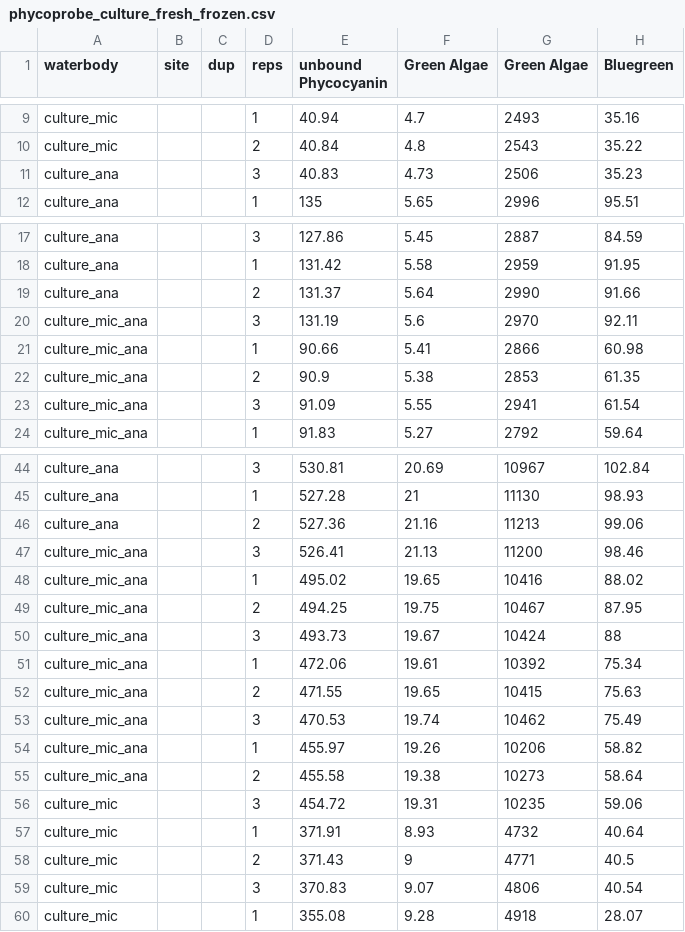
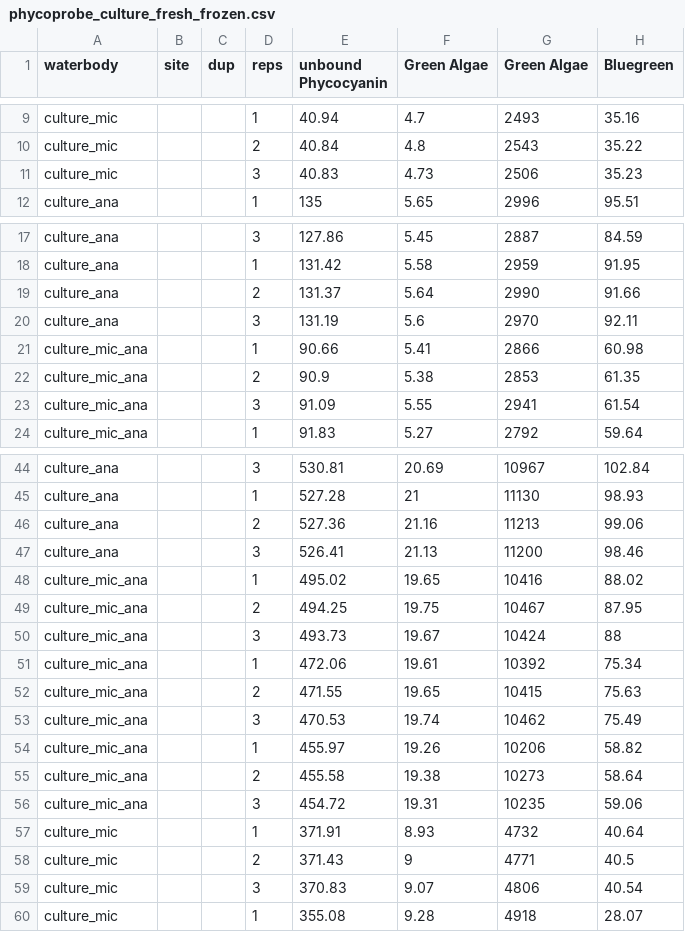
Before and after one commit to USEPA/fluoroproj, a CSV file: data/raw/phycoprobe/phycoprobe_culture_fresh_frozen.csv, drawn as a sheet; only a part is shown, gaps mark what is left out; the diff covers the shown part only; the diff names each change by its address in the sheet, - before the commit and + after, or states it on an @@ line.

Commit message:
raw data for phycoprobe culture fixed

```diff
--- a/data/raw/phycoprobe/phycoprobe_culture_fresh_frozen.csv
+++ b/data/raw/phycoprobe/phycoprobe_culture_fresh_frozen.csv
-A11 (waterbody): culture_ana
+A11 (waterbody): culture_mic
-A20 (waterbody): culture_mic_ana
+A20 (waterbody): culture_ana
-A47 (waterbody): culture_mic_ana
+A47 (waterbody): culture_ana
-A56 (waterbody): culture_mic
+A56 (waterbody): culture_mic_ana
```
Also changed, not shown: 21 edited cells elsewhere in this file, data/cleaned_fluoroproj_data.csv, data/cleaned_fluoroproj_data_dups.csv.
